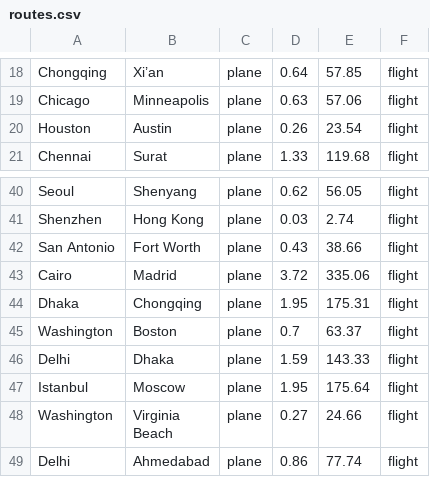
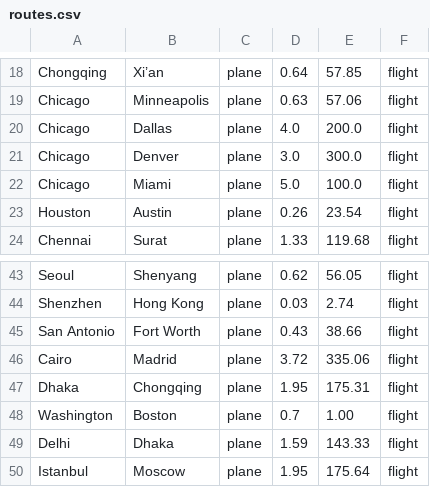
Before and after one commit to CharlesBCarroll/Travel_Planner, a CSV file: data/routes.csv, drawn as a sheet; only a part is shown, gaps mark what is left out; the shorter side is filled out with more unchanged rows.

```diff
--- a/data/routes.csv
+++ b/data/routes.csv
@@ -19,2 +19,5 @@ Chongqing,Xi’an,plane,0.64,57.85,flight
 Chicago,Minneapolis,plane,0.63,57.06,flight
+Chicago,Dallas,plane,4.0,200.0,flight
+Chicago,Denver,plane,3.0,300.0,flight
+Chicago,Miami,plane,5.0,100.0,flight
 Houston,Austin,plane,0.26,23.54,flight
@@ -44,3 +47,3 @@ Cairo,Madrid,plane,3.72,335.06,flight
 Dhaka,Chongqing,plane,1.95,175.31,flight
-Washington,Boston,plane,0.7,63.37,flight
+Washington,Boston,plane,0.7,1.00,flight
 Delhi,Dhaka,plane,1.59,143.33,flight
```
Also changed, not shown: 3 other files.
